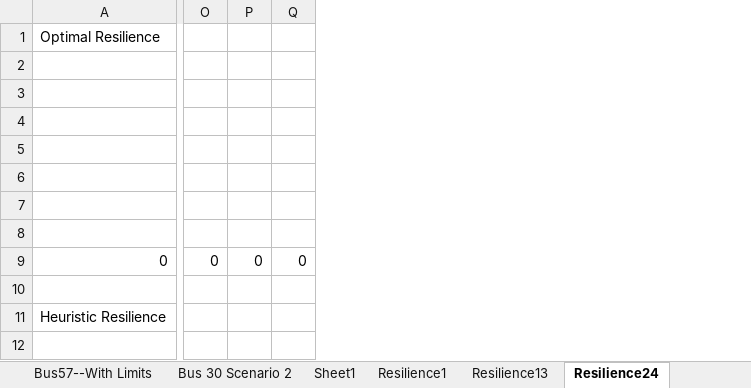
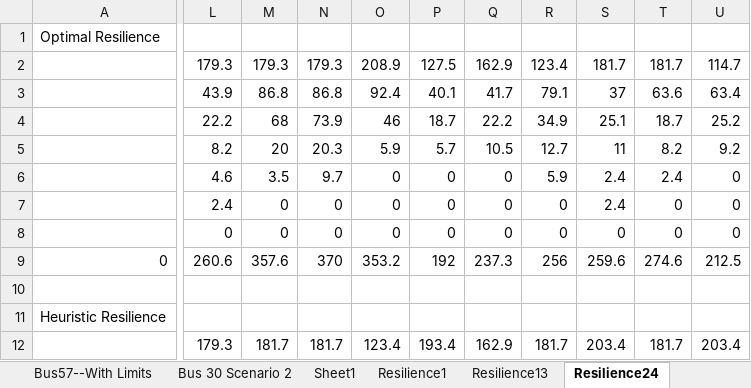
Before and after one commit to thatfrenchieguy/PowerGridResearch, an Excel workbook: PowerGridResearch/Code/DCPF-MST/data.xlsx, sheet Resilience24, drawn as a sheet; only a part is shown, gaps mark what is left out; values as stored, in another font and other column widths than the file's, no borders; charts and pictures not drawn; removed rows and columns are numbered as before the commit, all else as after; the diff covers the shown part only; the diff names each change by its address in the sheet, - before the commit and + after, or states it on an @@ line.

```diff
--- a/PowerGridResearch/Code/DCPF-MST/data.xlsx (sheet Resilience24)
+++ b/PowerGridResearch/Code/DCPF-MST/data.xlsx (sheet Resilience24)
-column O, row 9: 0
-column P, row 9: 0
-column Q, row 9: 0
+column L, rows 2-12: 179.3 | 43.9 | 22.2 | 8.2 | 4.6 | 2.4 | 0 | 260.6 |  |  | 179.3
+column M, rows 2-12: 179.3 | 86.8 | 68 | 20 | 3.5 | 0 | 0 | 357.6 |  |  | 181.7
+column N, rows 2-12: 179.3 | 86.8 | 73.9 | 20.3 | 9.7 | 0 | 0 | 370 |  |  | 181.7
+column O, rows 2-12: 208.9 | 92.4 | 46 | 5.9 | 0 | 0 | 0 | 353.2 |  |  | 123.4
+column P, rows 2-12: 127.5 | 40.1 | 18.7 | 5.7 | 0 | 0 | 0 | 192 |  |  | 193.4
+column Q, rows 2-12: 162.9 | 41.7 | 22.2 | 10.5 | 0 | 0 | 0 | 237.3 |  |  | 162.9
+column R, rows 2-12: 123.4 | 79.1 | 34.9 | 12.7 | 5.9 | 0 | 0 | 256 |  |  | 181.7
+column S, rows 2-12: 181.7 | 37 | 25.1 | 11 | 2.4 | 2.4 | 0 | 259.6 |  |  | 203.4
+column T, rows 2-12: 181.7 | 63.6 | 18.7 | 8.2 | 2.4 | 0 | 0 | 274.6 |  |  | 181.7
+column U, rows 2-12: 114.7 | 63.4 | 25.2 | 9.2 | 0 | 0 | 0 | 212.5 |  |  | 203.4
```
Also changed, not shown: 8 added rows, 9 removed rows, 3 removed columns and 15 edited cells elsewhere in this sheet, sheet Resilience13, charts or pictures, 12 other files.
